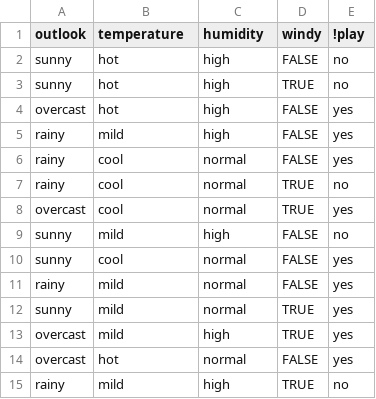
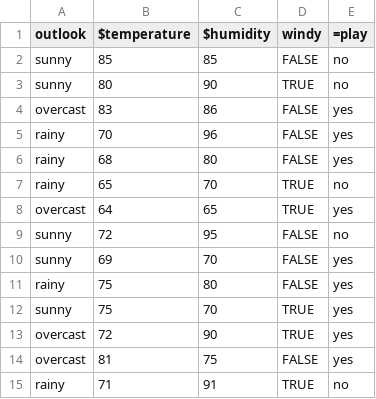
Before and after one commit to timm/16, a CSV file: lua/data/weather.csv, drawn as a sheet.

```diff
--- a/lua/data/weather.csv
+++ b/lua/data/weather.csv
@@ -1,15 +1,15 @@
-outlook,temperature,humidity,windy,!play
-sunny,hot,high,FALSE,no
-sunny,hot,high,TRUE,no
-overcast,hot,high,FALSE,yes
-rainy,mild,high,FALSE,yes
-rainy,cool,normal,FALSE,yes
-rainy,cool,normal,TRUE,no
-overcast,cool,normal,TRUE,yes
-sunny,mild,high,FALSE,no
-sunny,cool,normal,FALSE,yes
-rainy,mild,normal,FALSE,yes
-sunny,mild,normal,TRUE,yes
-overcast,mild,high,TRUE,yes
-overcast,hot,normal,FALSE,yes
-rainy,mild,high,TRUE,no
+outlook,$temperature,$humidity,windy,=play
+sunny,85,85,FALSE,no
+sunny,80,90,TRUE,no
+overcast,83,86,FALSE,yes
+rainy,70,96,FALSE,yes
+rainy,68,80,FALSE,yes
+rainy,65,70,TRUE,no
+overcast,64,65,TRUE,yes
+sunny,72,95,FALSE,no
+sunny,69,70,FALSE,yes
+rainy,75,80,FALSE,yes
+sunny,75,70,TRUE,yes
+overcast,72,90,TRUE,yes
+overcast,81,75,FALSE,yes
+rainy,71,91,TRUE,no
```
Also changed, not shown: 1 other file.
